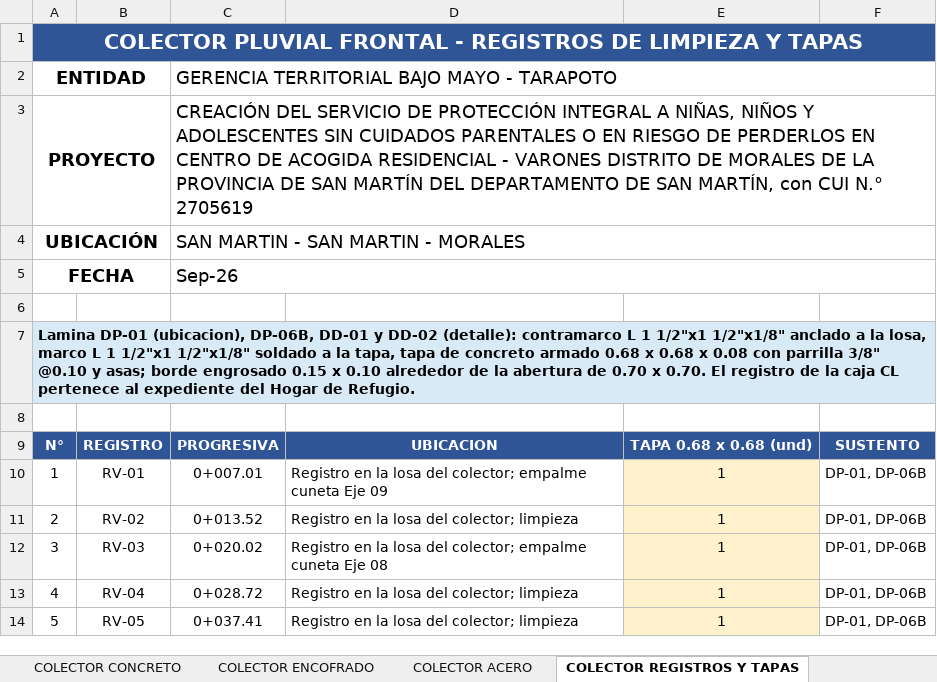
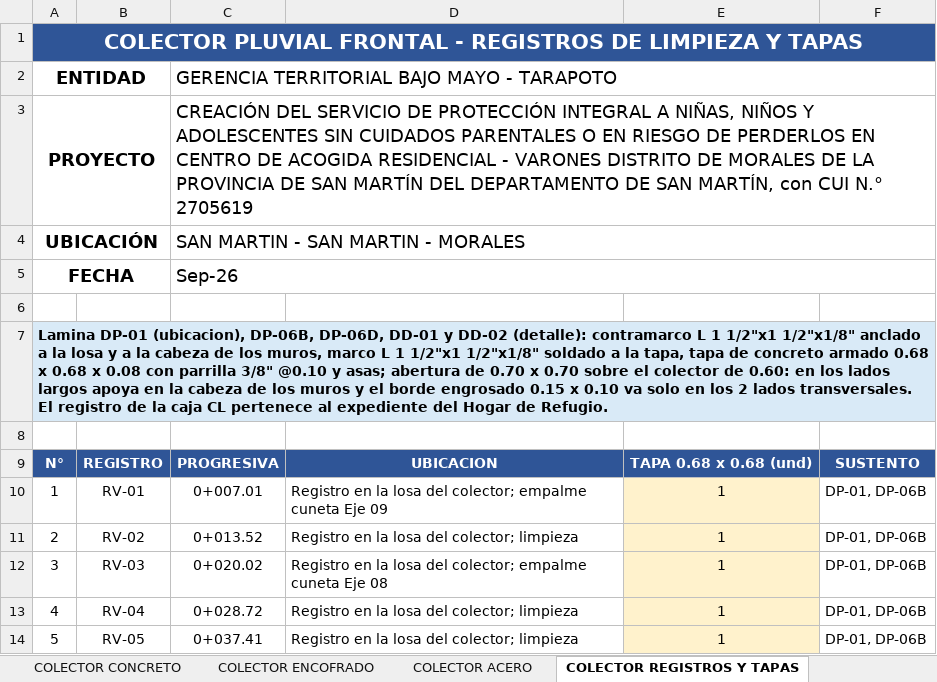
Before and after one commit to josedelcarmenpizarrosuarez10-debug/holaaa, an Excel workbook: entregables_varones/METRADO_DRENAJE_PLUVIAL_CAR_VARONES_CON_COLECTOR.xlsx, sheet COLECTOR REGISTROS Y TAPAS, drawn as a sheet; only a part is shown; values as stored, in another font and other column widths than the file's, no borders; the diff names each change by its address in the sheet, - before the commit and + after, or states it on an @@ line.

```diff
--- a/entregables_varones/METRADO_DRENAJE_PLUVIAL_CAR_VARONES_CON_COLECTOR.xlsx (sheet COLECTOR REGISTROS Y TAPAS)
+++ b/entregables_varones/METRADO_DRENAJE_PLUVIAL_CAR_VARONES_CON_COLECTOR.xlsx (sheet COLECTOR REGISTROS Y TAPAS)
-A7: …(ubicacion), DP-06B, DD-01 y DD-02 (detalle): contramarco L 1 1/2"x1 1/2"x1/8" anclado a la losa, marco L 1 1/2"x1 1/2"x1/8" soldado a la tapa, tapa de concreto armado 0.68 x 0.68 x 0.08 con parrilla 3/8" @0.10 y asas; borde engrosado 0.15 x 0.10 alrededor de la abertura de 0.70 x 0.70. El registro…
+A7: …(ubicacion), DP-06B, DP-06D, DD-01 y DD-02 (detalle): contramarco L 1 1/2"x1 1/2"x1/8" anclado a la losa y a la cabeza de los muros, marco L 1 1/2"x1 1/2"x1/8" soldado a la tapa, tapa de concreto armado 0.68 x 0.68 x 0.08 con parrilla 3/8" @0.10 y asas; abertura de 0.70 x 0.70 sobre el colector de 0.60: en los lados largos apoya en la cabeza de los muros y el borde engrosado 0.15 x 0.10 va solo en los 2 lados transversales. El registro…
```
Also changed, not shown: sheet COLECTOR INSUMOS, sheet COLECTOR CONCRETO, sheet PLANILLA GENERAL DE METRADOS, sheet COLECTOR PARAMETROS, sheet RESUMEN, insumos/metrados_vigentes/METRADO_DRENAJE_PLUVIAL_CAR_VARONES.xlsx, 27 other files.
